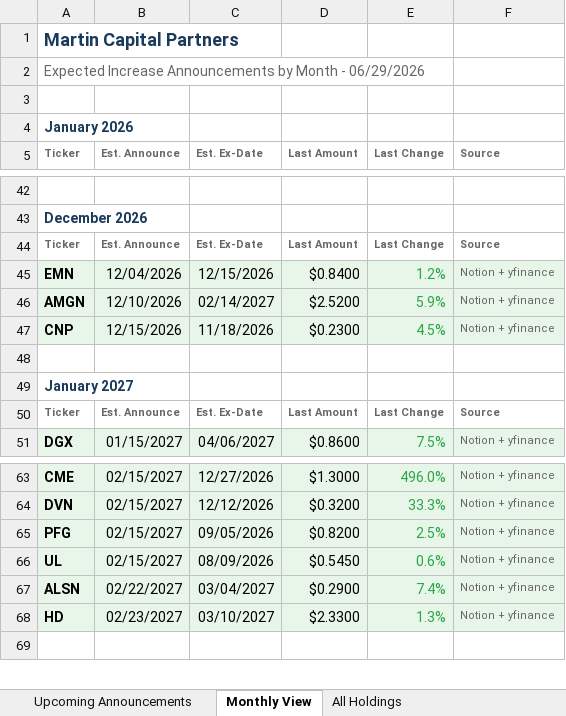
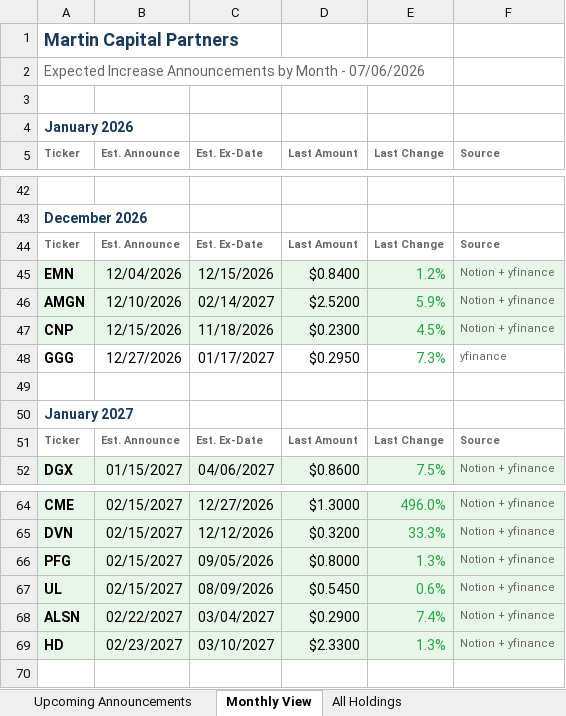
Before and after one commit to ryansadair/mcp-dashboard, an Excel workbook: data/dividend_calendar.xlsx, sheet Monthly View, drawn as a sheet; only a part is shown, gaps mark what is left out; values as stored, in another font and other column widths than the file's, no borders; addresses are those after the commit; the diff names each change by its address in the sheet, - before the commit and + after, or states it on an @@ line.

```diff
--- a/data/dividend_calendar.xlsx (sheet Monthly View)
+++ b/data/dividend_calendar.xlsx (sheet Monthly View)
-A2: …Month - 06/29/2026
+A2: …Month - 07/06/2026
+row 48: GGG | 12/27/2026 | 01/17/2027 | $0.2950 | 7.3% | yfinance
-D66: $0.8200
+D66: $0.8000
-E66: 2.5%
+E66: 1.3%
```
Also changed, not shown: sheet Upcoming Announcements, sheet All Holdings.
